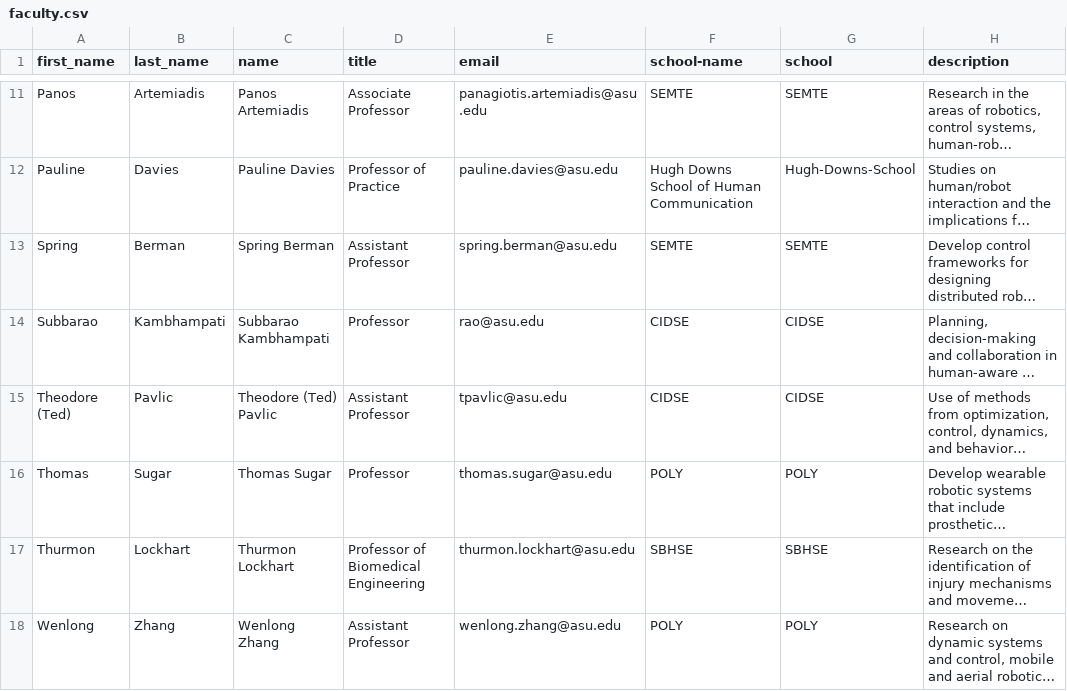
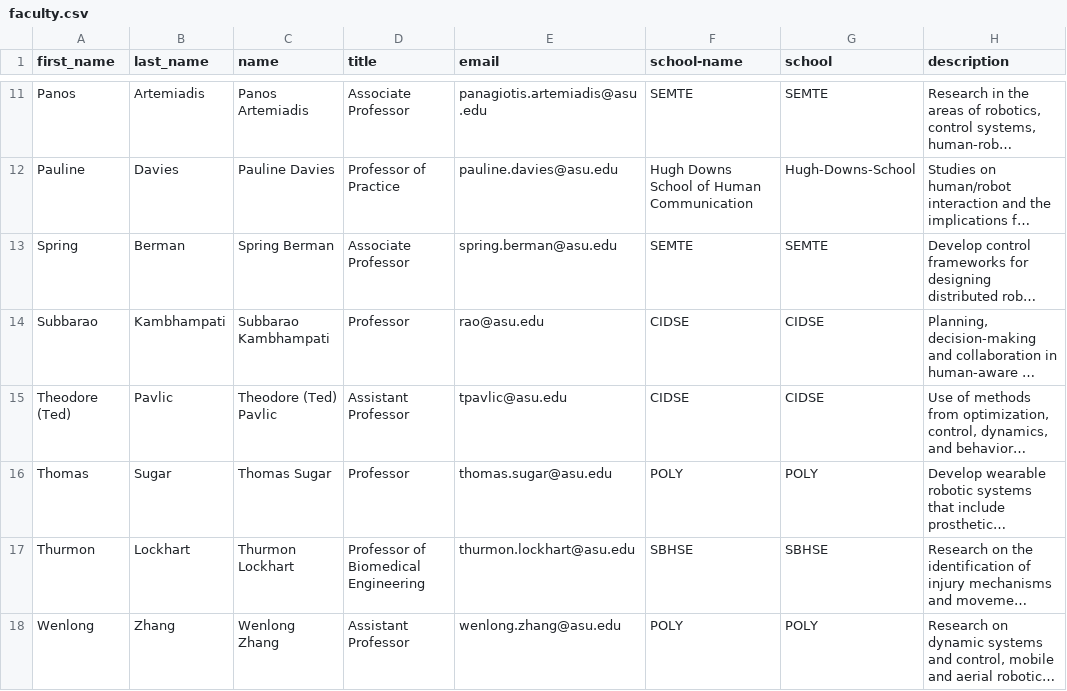
Before and after one commit to idealabasu/website_asurobotics, a CSV file: _data/faculty.csv, drawn as a sheet; only a part is shown, gaps mark what is left out; long unchanged cells end in …; the diff names each change by its address in the sheet, - before the commit and + after, or states it on an @@ line.

Commit message:
updated spring's title.

```diff
--- a/_data/faculty.csv
+++ b/_data/faculty.csv
-D13 (title): Assistant Professor
+D13 (title): Associate Professor
```
